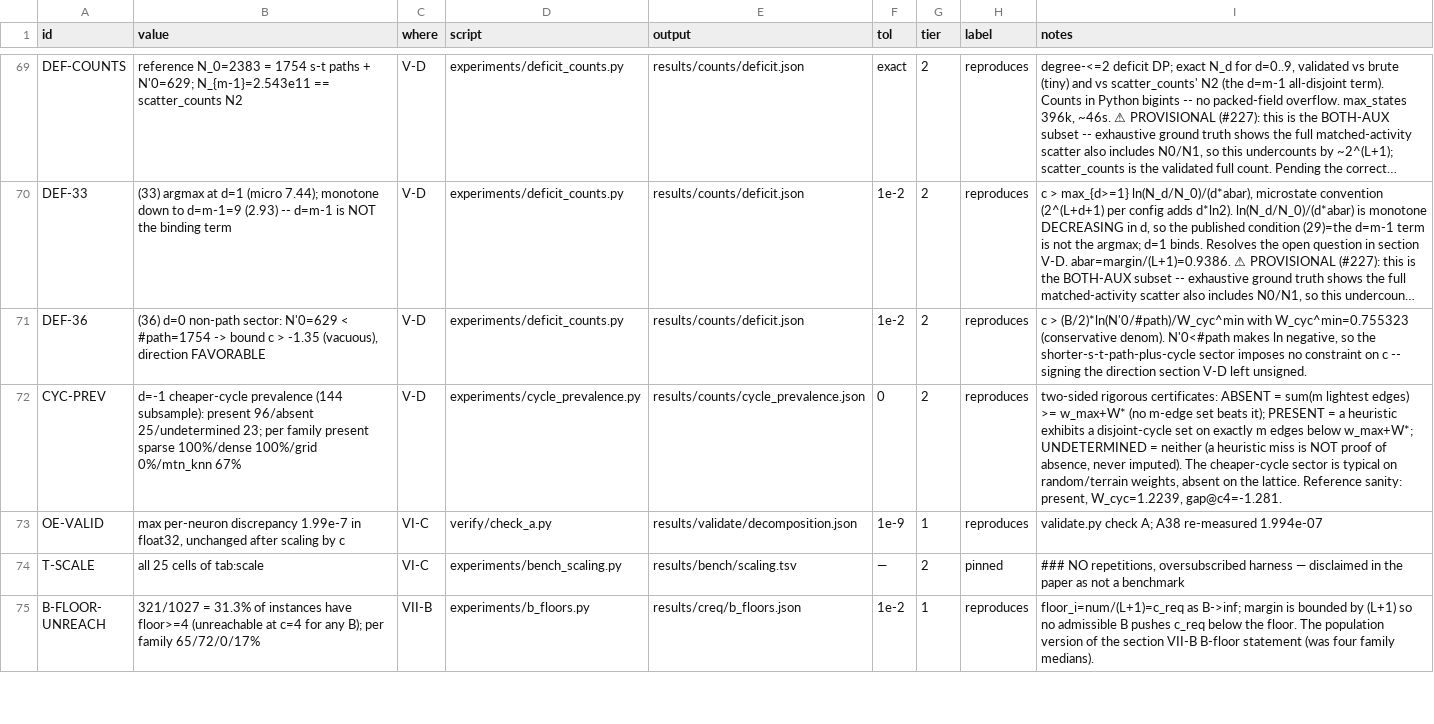
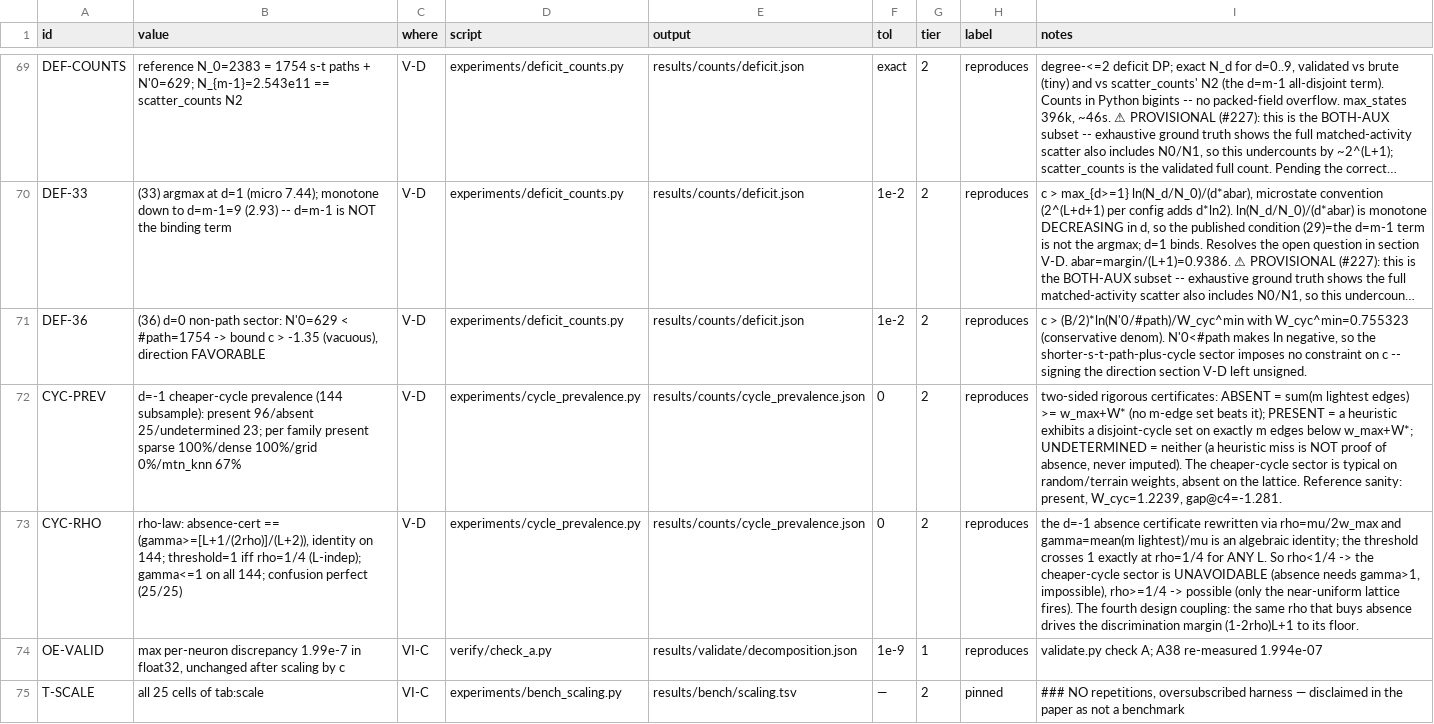
Before and after one commit to Engler-Labs/spnn-shortest-path, a TSV file: CLAIMS.tsv, drawn as a sheet; only a part is shown, gaps mark what is left out; the shorter side is filled out with more unchanged rows; long unchanged cells end in …; the diff names each change by its address in the sheet, - before the commit and + after, or states it on an @@ line.

Commit message:
exp 19 (cycle_prevalence): pin the rho>=1/4 law -- absence certificate in rho/gamma form (V-D)
Confirmed per instance (#233/#234): the d=-1 absence certificate rewritten as
gamma >= [L+1/(2rho)]/(L+2) (rho=mu/2w_max, gamma=mean(m lightest)/mu, mu=W*/L) is an
algebraic identity (holds on all 144); the threshold crosses 1 exactly at rho=1/4 for
ANY L (L cancels); and gamma<=1 on all 144 (their one assumption holds). Confusion is
perfect: predicted-absent == observed-absent (25/25), predicted-not-absent == present
(96) + undetermined (23). So rho<1/4 => the cheaper-cycle sector is UNAVOIDABLE (absence
needs gamma>1, impossible); rho>=1/4 => possible (only the near-uniform lattice, rho~0.43
gamma~0.95, fires). The fourth design coupling: the same rho that buys absence drives the
discrimination margin (1-2rho)L+1 to its floor. Added per-instance gamma/rho/threshold +
confusion + gamma<=1 to cycle_prevalence.json; claim CYC-RHO. verify green (72 rows).

```diff
--- a/CLAIMS.tsv
+++ b/CLAIMS.tsv
+row 73: CYC-RHO | rho-law: absence-cert == (gamma>=[L+1/(2rho)]/(L+2)), identity on 144; threshold=1 iff rho=1/4 (L-indep); gamma<=1 on all 144; confusion perfect (25/25) | V-D | experiments/cycle_prevalence.py | results/counts/cycle_prevalence.json | 0 | 2 | reproduces | the d=-1 absence certificate rewritten via rho=mu/2w_max and gamma=mean(m lightest)/mu is an algebraic identity; the threshold crosses 1 exactly at rho=1/4 for ANY L. So rho<1/4 -> the cheaper-cycle sector is UNAVOIDABLE (absence needs gamma>1, impossible), rho>=1/4 -> possible (only the near-uniform lattice fires). The fourth design coupling: the same rho that buys absence drives the discrimination margin (1-2rho)L+1 to its floor.
```
Also changed, not shown: 2 other files.
